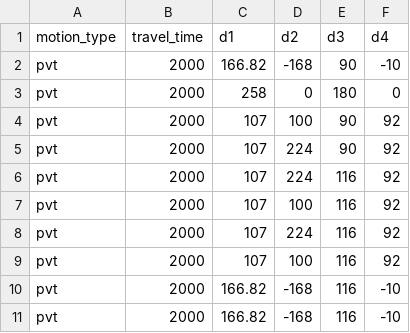
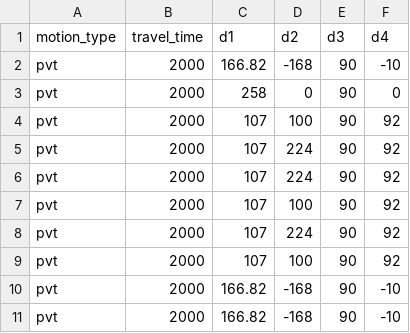
Before and after one commit to tzf230201/scara_arm, a CSV file: pusirobot/ver_d/motion_data_4.csv, drawn as a sheet.

Commit message:
new pvt testing

```diff
--- a/pusirobot/ver_d/motion_data_4.csv
+++ b/pusirobot/ver_d/motion_data_4.csv
@@ -2,10 +2,10 @@ motion_type,travel_time,d1,d2,d3,d4
 pvt,2000,166.82,-168,90,-10
-pvt,2000,258,0,180,0
+pvt,2000,258,0,90,0
 pvt,2000,107,100,90,92
 pvt,2000,107,224,90,92
-pvt,2000,107,224,116,92
-pvt,2000,107,100,116,92
-pvt,2000,107,224,116,92
-pvt,2000,107,100,116,92
-pvt,2000,166.82,-168,116,-10
-pvt,2000,166.82,-168,116,-10
+pvt,2000,107,224,90,92
+pvt,2000,107,100,90,92
+pvt,2000,107,224,90,92
+pvt,2000,107,100,90,92
+pvt,2000,166.82,-168,90,-10
+pvt,2000,166.82,-168,90,-10
```
